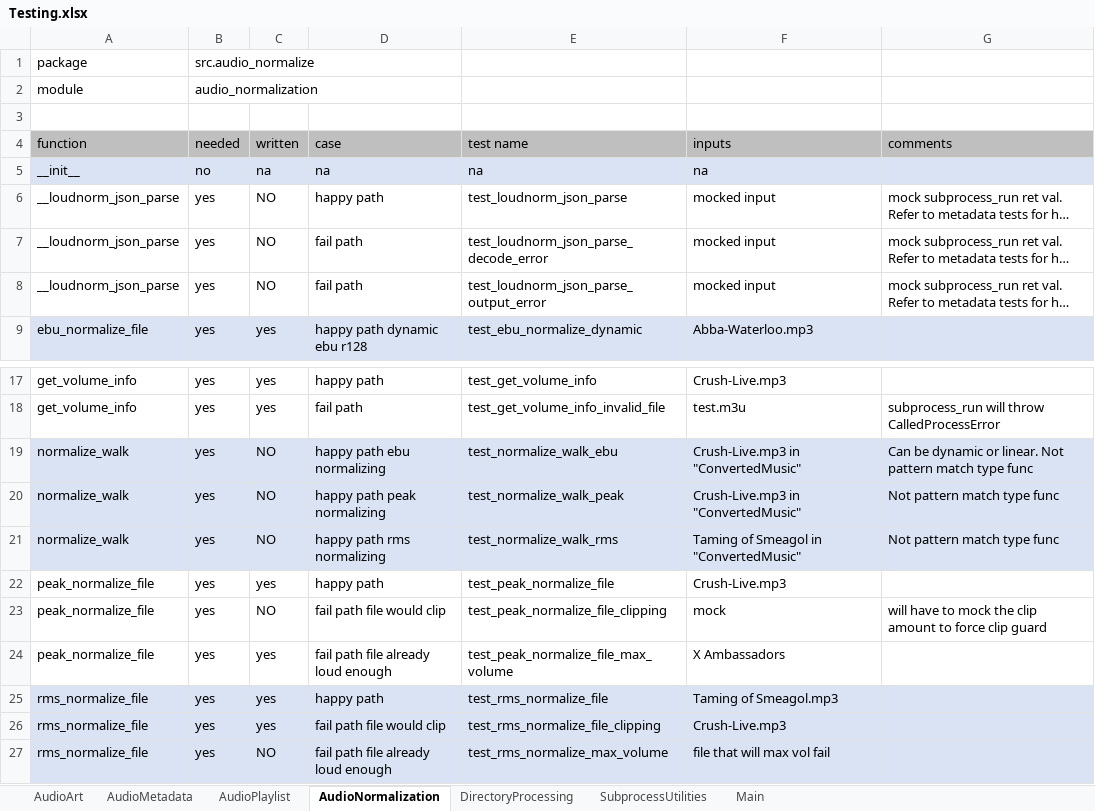
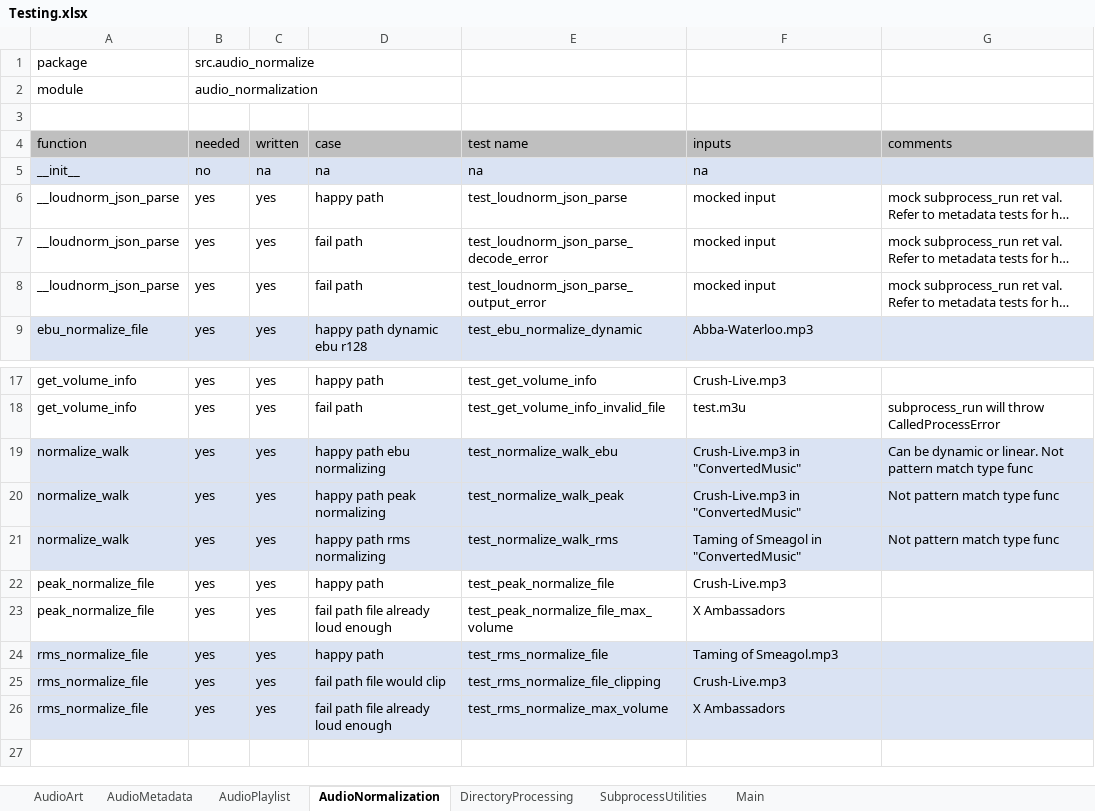
Before and after one commit to manweile/MusicProcessing, an Excel workbook: excel_files/Testing.xlsx, sheet AudioNormalization, drawn as a sheet; only a part is shown, gaps mark what is left out; long unchanged cells end in …; values as stored, in another font and other column widths than the file's, no borders; removed rows and columns are numbered as before the commit, all else as after; the diff names each change by its address in the sheet, - before the commit and + after, or states it on an @@ line.

```diff
--- a/excel_files/Testing.xlsx (sheet AudioNormalization)
+++ b/excel_files/Testing.xlsx (sheet AudioNormalization)
-C6:C8 (written): NO
+C6:C8 (written): yes
-C19:C21 (written): NO
+C19:C21 (written): yes
-row 23: peak_normalize_file | yes | NO | fail path file would clip | test_peak_normalize_file_clipping | mock | will have to mock the clip amount to force clip guard
-C26 (written): NO
+C26 (written): yes
-F26 (inputs): file that will max vol fail
+F26 (inputs): X Ambassadors
```
Also changed, not shown: 6 other files.
